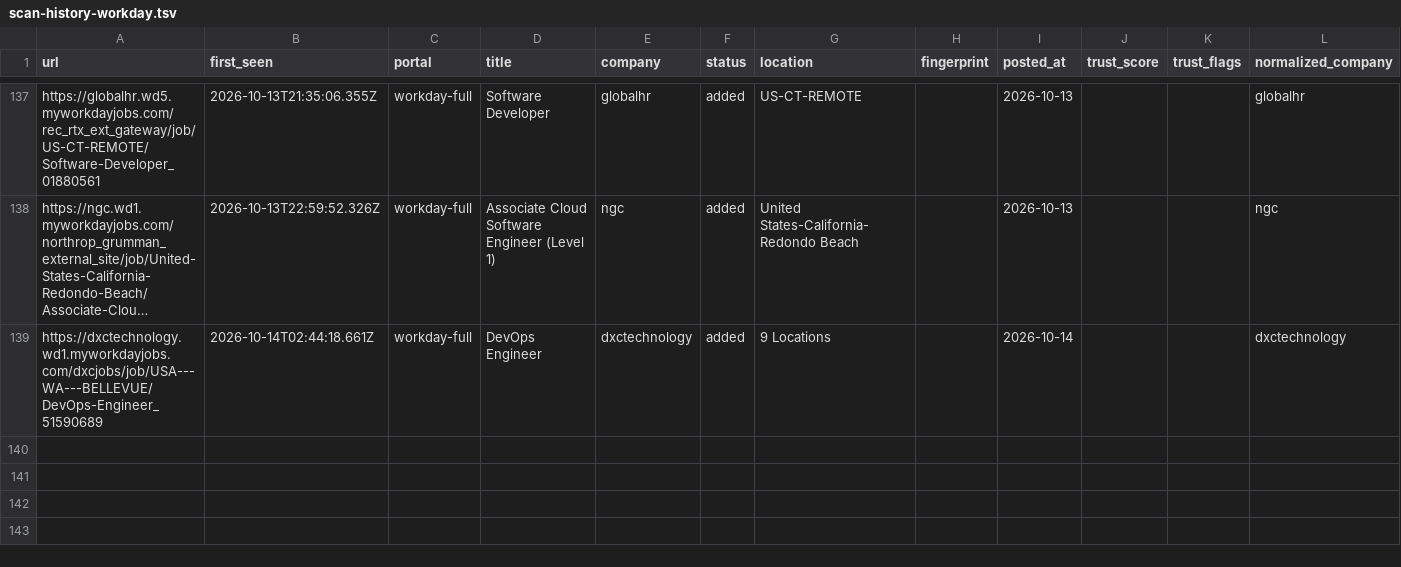
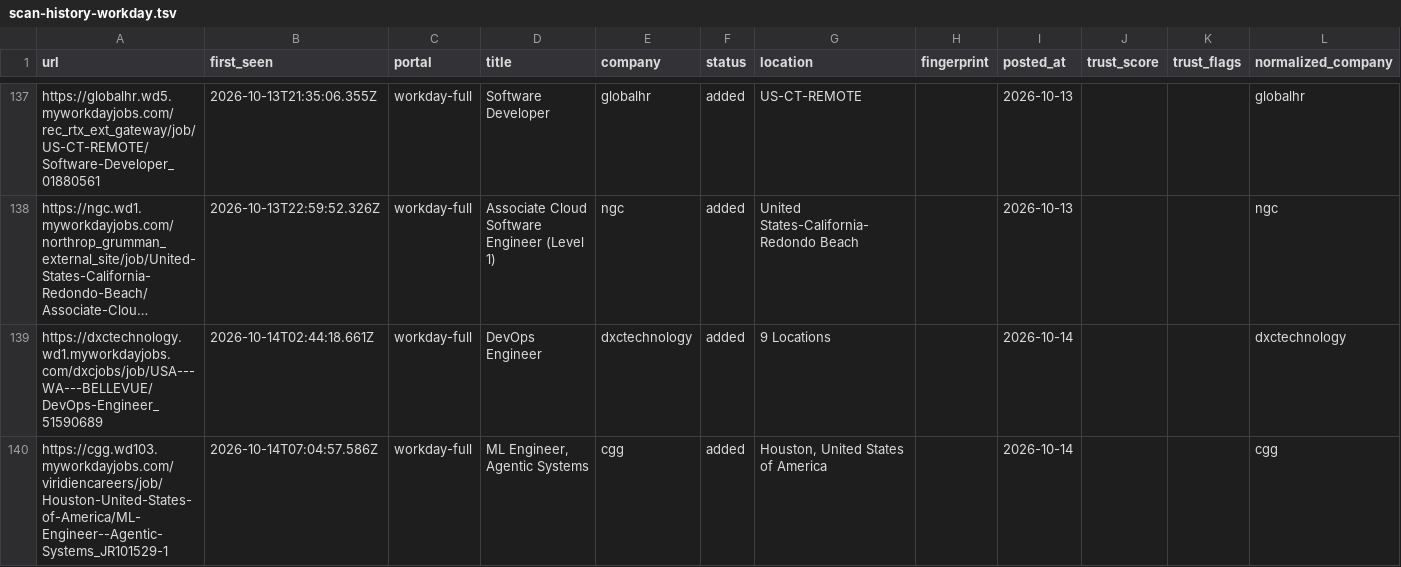
Before and after one commit to manavmalavia18/ghal-scanner, a TSV file: data/scan-history-workday.tsv, drawn as a sheet; only a part is shown, gaps mark what is left out; long unchanged cells end in …; the diff names each change by its address in the sheet, - before the commit and + after, or states it on an @@ line.

```diff
--- a/data/scan-history-workday.tsv
+++ b/data/scan-history-workday.tsv
+row 140: https://cgg.wd103.myworkdayjobs.com/viridiencareers/job/Houston-United-States-of-America/ML-Engineer--Agentic-Systems_JR101529-1 | 2026-10-14T07:04:57.586Z | workday-full | ML Engineer, Agentic Systems | cgg | added | Houston, United States of America |  | 2026-10-14 |  |  | cgg
```
Also changed, not shown: 3 other files.
